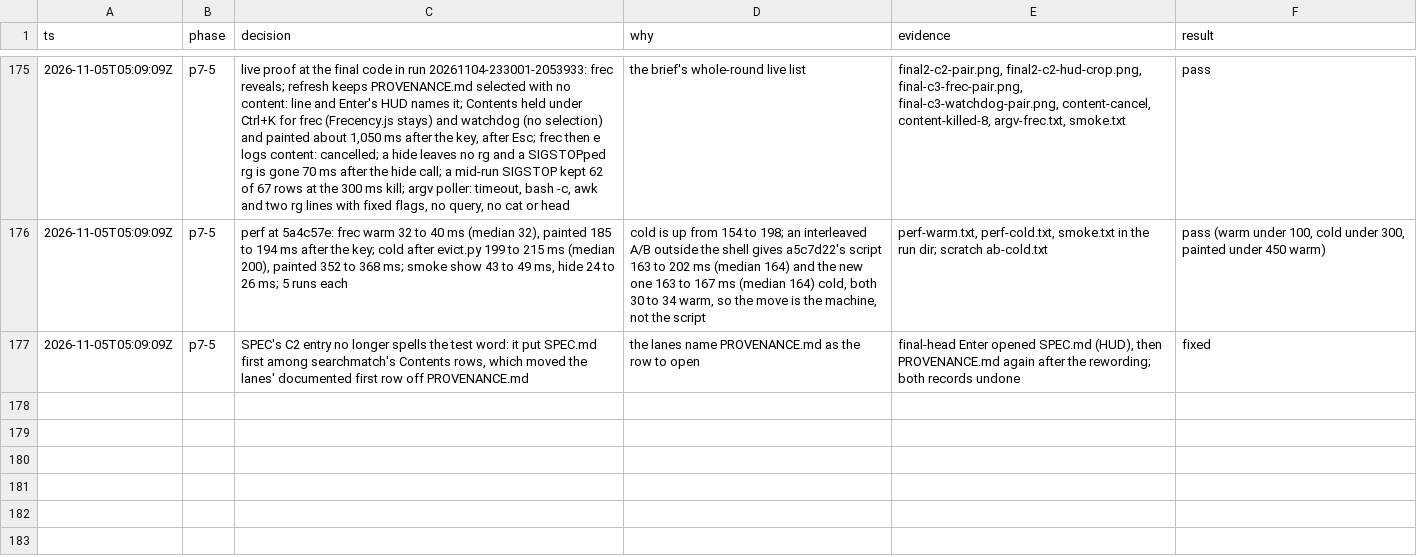
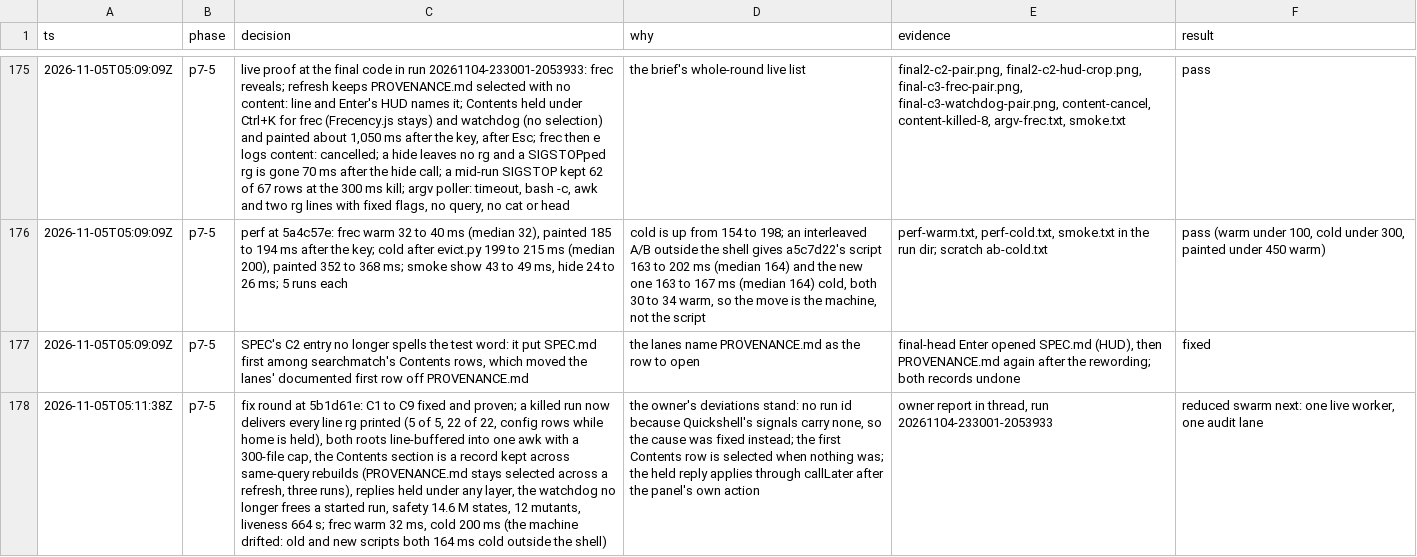
Before and after one commit to Connorbelez/oma-cast, a TSV file: docs/phase7-trail.tsv, drawn as a sheet; only a part is shown, gaps mark what is left out; the diff names each change by its address in the sheet, - before the commit and + after, or states it on an @@ line.

```diff
--- a/docs/phase7-trail.tsv
+++ b/docs/phase7-trail.tsv
+row 178: 2026-11-05T05:11:38Z | p7-5 | fix round at 5b1d61e: C1 to C9 fixed and proven; a killed run now delivers every line rg printed (5 of 5, 22 of 22, config rows while home is held), both roots line-buffered into one awk with a 300-file cap, the Contents section is a record kept across same-query rebuilds (PROVENANCE.md stays selected across a refresh, three runs), replies held under any layer, the watchdog no longer frees a started run, safety 14.6 M states, 12 mutants, liveness 664 s; frec warm 32 ms, cold 200 ms (the machine drifted: old and new scripts both 164 ms cold outside the shell) | the owner's deviations stand: no run id because Quickshell's signals carry none, so the cause was fixed instead; the first Contents row is selected when nothing was; the held reply applies through callLater after the panel's own action | owner report in thread, run 20261104-233001-2053933 | reduced swarm next: one live worker, one audit lane
```
Also changed, not shown: 1 other file.
